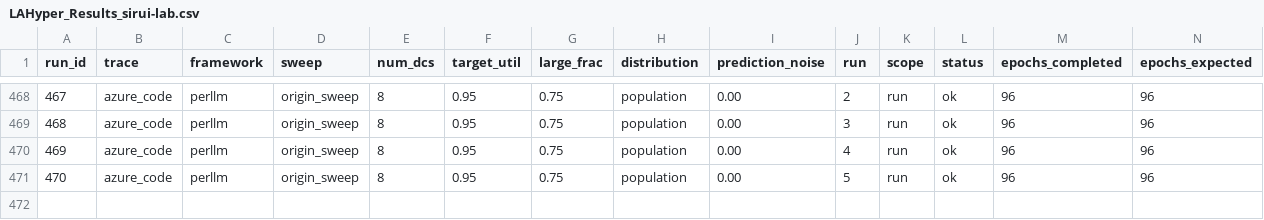
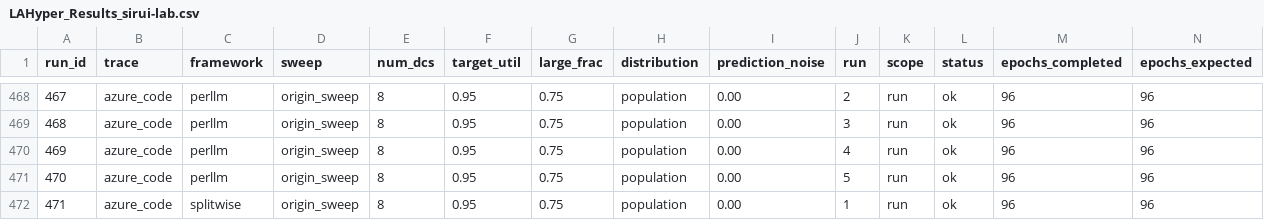
Before and after one commit to hmoore01/LLMScheduling, a CSV file: ipdps/experiment_results/LAHyper_Results_sirui-lab.csv, drawn as a sheet; only a part is shown, gaps mark what is left out; rows hold the shown columns only; the diff names each change by its address in the sheet, - before the commit and + after, or states it on an @@ line.

Commit message:
results[sirui-lab]: 2026-06-14 21:17:08

```diff
--- a/ipdps/experiment_results/LAHyper_Results_sirui-lab.csv
+++ b/ipdps/experiment_results/LAHyper_Results_sirui-lab.csv
+row 472: 471 | azure_code | splitwise | origin_sweep | 8 | 0.95 | 0.75 | population | 0.00 | 1 | run | ok | 96 | 96
```
